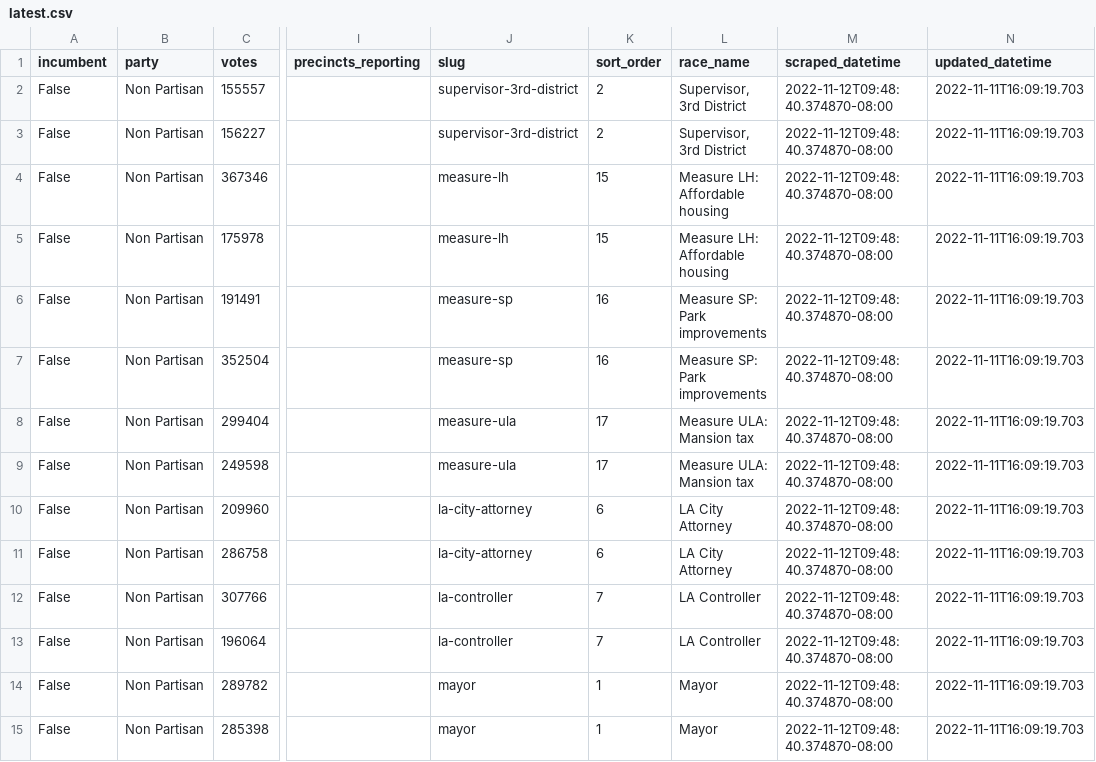
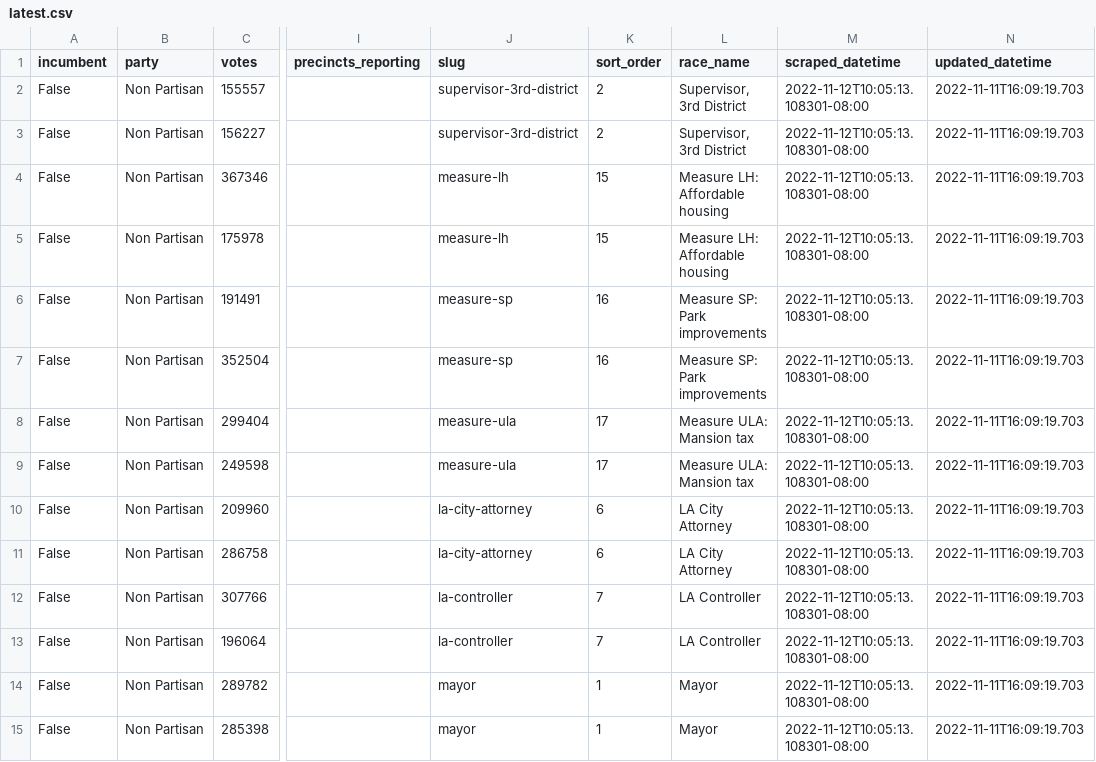
Before and after one commit to SCPR/local-election-results-etl, a CSV file: data/transformed/los_angeles_county/latest.csv, drawn as a sheet; only a part is shown, gaps mark what is left out; the diff covers the shown part only; the diff names each change by its address in the sheet, - before the commit and + after, or states it on an @@ line.

```diff
--- a/data/transformed/los_angeles_county/latest.csv
+++ b/data/transformed/los_angeles_county/latest.csv
-M2:M15 (scraped_datetime): 2022-11-12T09:48:40.374870-08:00
+M2:M15 (scraped_datetime): 2022-11-12T10:05:13.108301-08:00
```
Also changed, not shown: 94 edited cells elsewhere in this file, data/transformed/ca_secretary_of_state/latest.csv.
